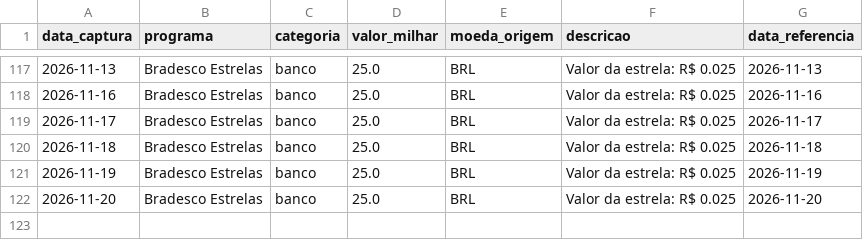
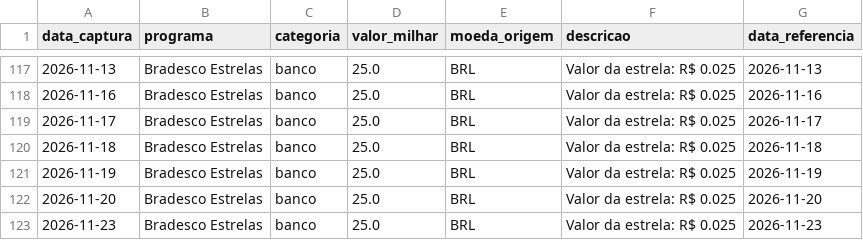
Before and after one commit to PulseDataLabs/PulseMilhas, a CSV file: data/bradesco_estrelas.csv, drawn as a sheet; only a part is shown, gaps mark what is left out.

```diff
--- a/data/bradesco_estrelas.csv
+++ b/data/bradesco_estrelas.csv
@@ -122 +122,2 @@ data_captura,programa,categoria,valor_milhar,moeda_origem,descricao,data_referen
 2026-11-20,Bradesco Estrelas,banco,25.0,BRL,Valor da estrela: R$ 0.025,2026-11-20
+2026-11-23,Bradesco Estrelas,banco,25.0,BRL,Valor da estrela: R$ 0.025,2026-11-23
```
Also changed, not shown: data/cotacaomilhas.csv, data/firstclass.csv, 12 other files.
